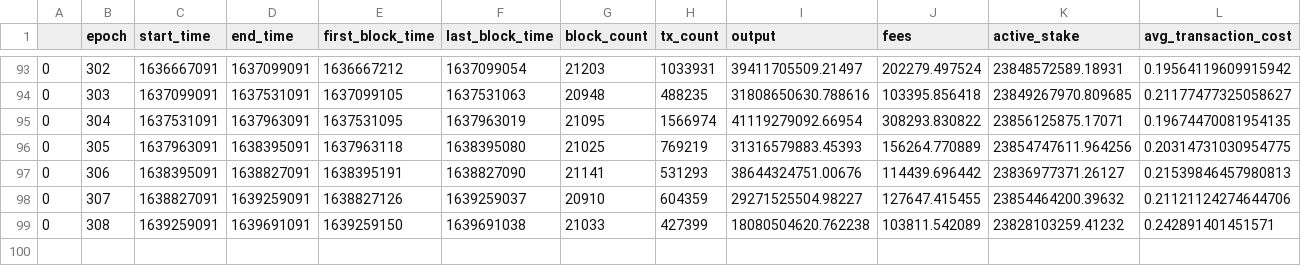
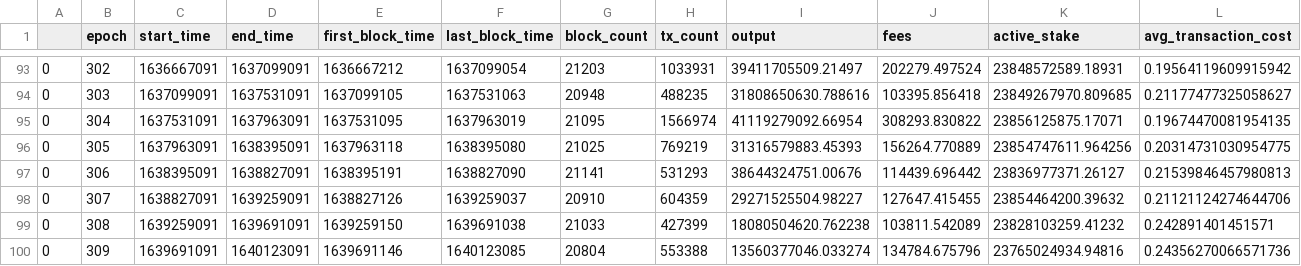
Before and after one commit to psilosanctum/cardano-blockfrost-api, a CSV file: epoch_data/converted_epoch_data.csv, drawn as a sheet; only a part is shown, gaps mark what is left out.

Commit message:
update rewards for epoch 308

```diff
--- a/epoch_data/converted_epoch_data.csv
+++ b/epoch_data/converted_epoch_data.csv
@@ -99 +99,2 @@
 0,308,1639259091,1639691091,1639259150,1639691038,21033,427399,18080504620.762238,103811.542089,23828103259.41232,0.242891401451571
+0,309,1639691091,1640123091,1639691146,1640123085,20804,553388,13560377046.033274,134784.675796,23765024934.94816,0.24356270066571736
```
Also changed, not shown: epoch_data/epoch_data.csv, raw_rewards/c2crypto.csv, 10 other files.
